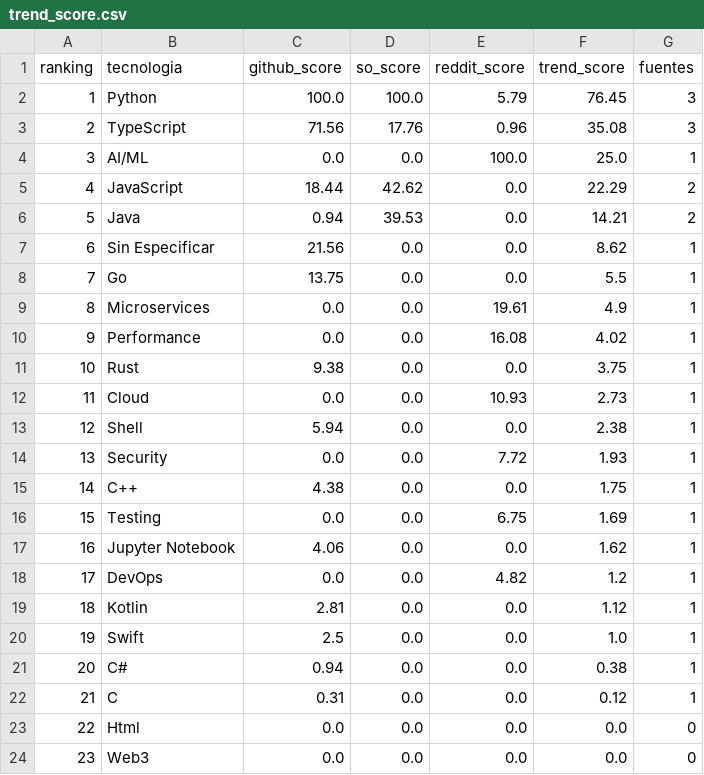
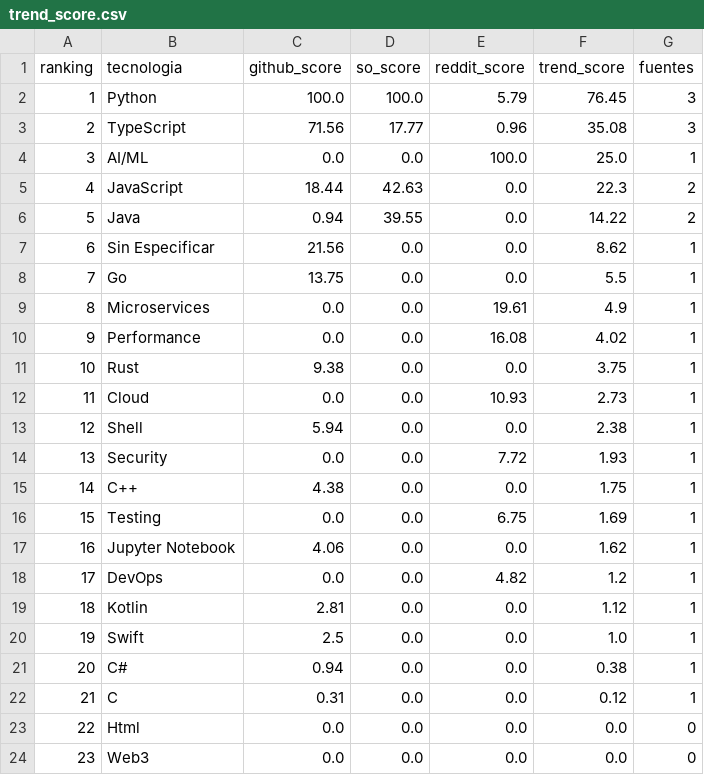
Before and after one commit to Sam-24-dev/Technology-trend-analysis-platform, a CSV file: datos/trend_score.csv, drawn as a sheet.

```diff
--- a/datos/trend_score.csv
+++ b/datos/trend_score.csv
@@ -2,6 +2,6 @@ ranking,tecnologia,github_score,so_score,reddit_score,trend_score,fuentes
 1,Python,100.0,100.0,5.79,76.45,3
-2,TypeScript,71.56,17.76,0.96,35.08,3
+2,TypeScript,71.56,17.77,0.96,35.08,3
 3,AI/ML,0.0,0.0,100.0,25.0,1
-4,JavaScript,18.44,42.62,0.0,22.29,2
-5,Java,0.94,39.53,0.0,14.21,2
+4,JavaScript,18.44,42.63,0.0,22.3,2
+5,Java,0.94,39.55,0.0,14.22,2
 6,Sin Especificar,21.56,0.0,0.0,8.62,1
```
Also changed, not shown: datos/github_correlacion.csv, datos/github_repos_2025.csv, 7 other files.
